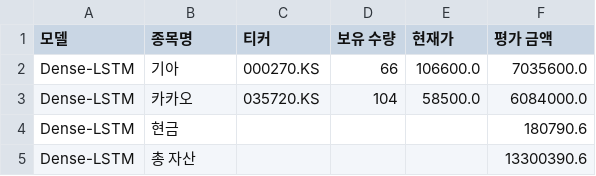
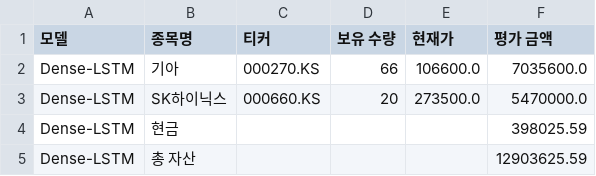
Before and after one commit to chesin1/-stock-ai-kr, a CSV file: data/dense_lstm_portfolio_final.csv, drawn as a sheet.

```diff
--- a/data/dense_lstm_portfolio_final.csv
+++ b/data/dense_lstm_portfolio_final.csv
@@ -2,4 +2,4 @@
 Dense-LSTM,기아,000270.KS,66,106600.0,7035600.0
-Dense-LSTM,카카오,035720.KS,104,58500.0,6084000.0
-Dense-LSTM,현금,,,,180790.6
-Dense-LSTM,총 자산,,,,13300390.6
+Dense-LSTM,SK하이닉스,000660.KS,20,273500.0,5470000.0
+Dense-LSTM,현금,,,,398025.59
+Dense-LSTM,총 자산,,,,12903625.59
```
Also changed, not shown: data/kr_predicted_with_scores.csv, data/kr_simulation_result_with_accuracy.csv, 3 other files.
